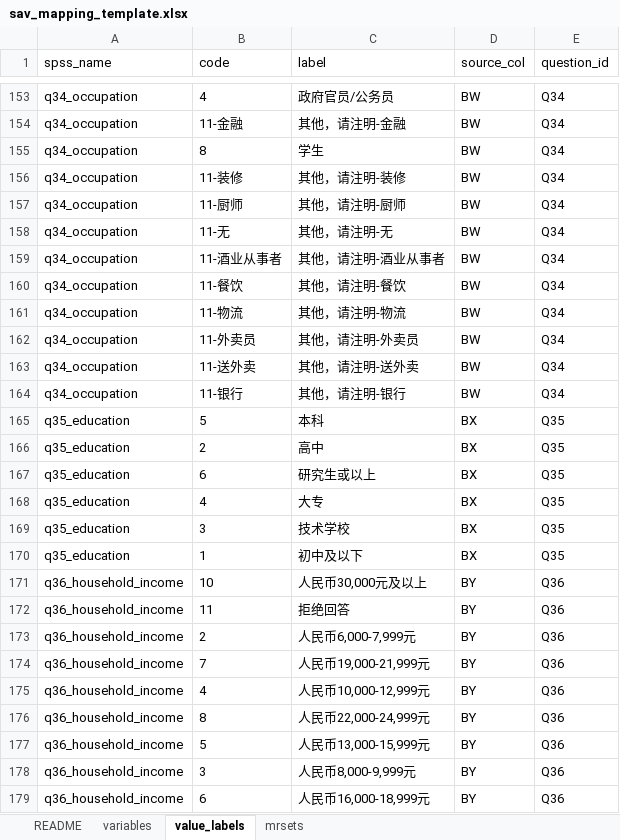
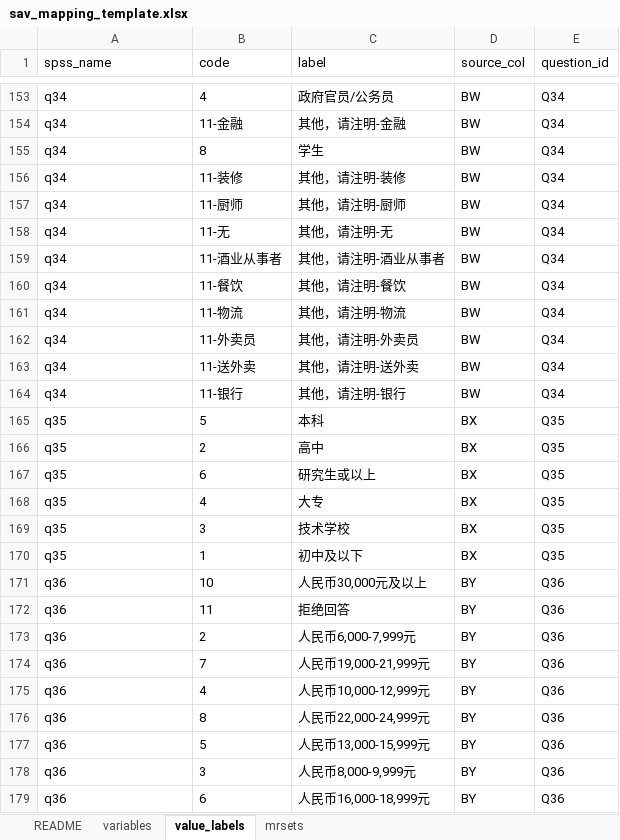
Before and after one commit to Mykeyb2004/zhishutong-data, an Excel workbook: docs/sav_mapping_template.xlsx, sheet value_labels, drawn as a sheet; only a part is shown, gaps mark what is left out; values as stored, in another font and other column widths than the file's, no borders; the diff covers the shown part only; the diff names each change by its address in the sheet, - before the commit and + after, or states it on an @@ line.

```diff
--- a/docs/sav_mapping_template.xlsx (sheet value_labels)
+++ b/docs/sav_mapping_template.xlsx (sheet value_labels)
-A153:A164 (spss_name): q34_occupation
+A153:A164 (spss_name): q34
-A165:A170 (spss_name): q35_education
+A165:A170 (spss_name): q35
-A171:A179 (spss_name): q36_household_income
+A171:A179 (spss_name): q36
```
Also changed, not shown: 68 edited cells elsewhere in this sheet, sheet variables, sheet README, 13 other files.
